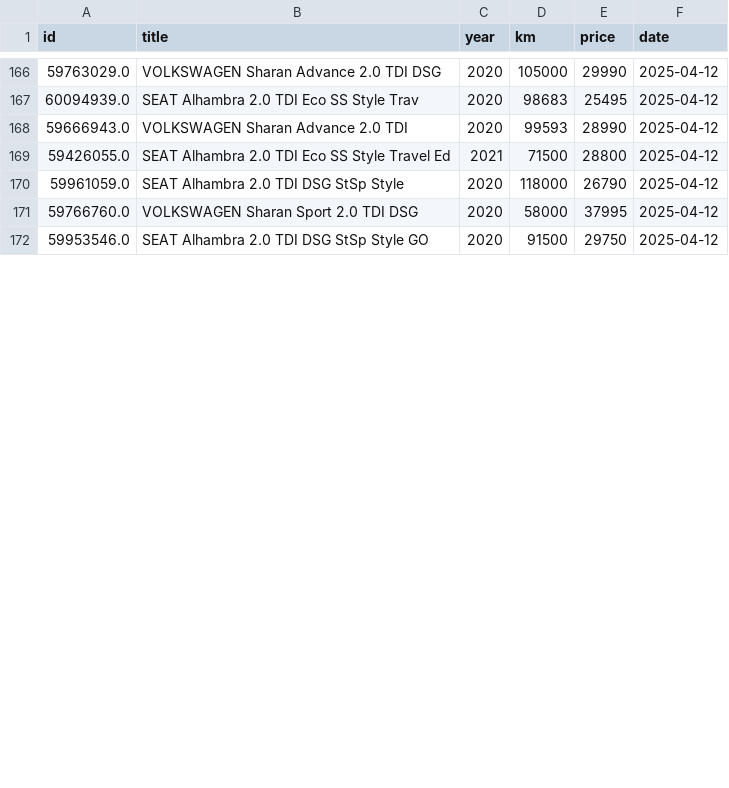
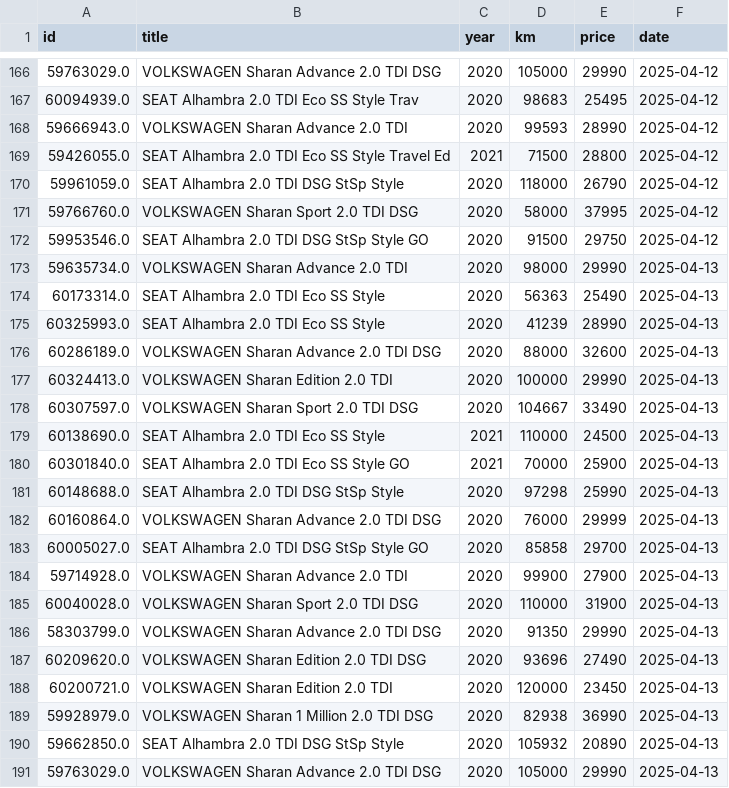
Before and after one commit to Quejicus/coches, a CSV file: data/alhambra_sharan_hist.csv, drawn as a sheet; only a part is shown, gaps mark what is left out; the diff covers the shown part only.

```diff
--- a/data/alhambra_sharan_hist.csv
+++ b/data/alhambra_sharan_hist.csv
@@ -172 +172,20 @@ id,title,year,km,price,date
 59953546.0,SEAT Alhambra 2.0 TDI DSG StSp Style GO,2020,91500,29750,2025-04-12
+59635734.0,VOLKSWAGEN Sharan Advance 2.0 TDI,2020,98000,29990,2025-04-13
+60173314.0,SEAT Alhambra 2.0 TDI Eco SS Style,2020,56363,25490,2025-04-13
+60325993.0,SEAT Alhambra 2.0 TDI Eco SS Style,2020,41239,28990,2025-04-13
+60286189.0,VOLKSWAGEN Sharan Advance 2.0 TDI DSG,2020,88000,32600,2025-04-13
+60324413.0,VOLKSWAGEN Sharan Edition 2.0 TDI,2020,100000,29990,2025-04-13
+60307597.0,VOLKSWAGEN Sharan Sport 2.0 TDI DSG,2020,104667,33490,2025-04-13
+60138690.0,SEAT Alhambra 2.0 TDI Eco SS Style,2021,110000,24500,2025-04-13
+60301840.0,SEAT Alhambra 2.0 TDI Eco SS Style GO,2021,70000,25900,2025-04-13
+60148688.0,SEAT Alhambra 2.0 TDI DSG StSp Style,2020,97298,25990,2025-04-13
+60160864.0,VOLKSWAGEN Sharan Advance 2.0 TDI DSG,2020,76000,29999,2025-04-13
+60005027.0,SEAT Alhambra 2.0 TDI DSG StSp Style GO,2020,85858,29700,2025-04-13
+59714928.0,VOLKSWAGEN Sharan Advance 2.0 TDI,2020,99900,27900,2025-04-13
+60040028.0,VOLKSWAGEN Sharan Sport 2.0 TDI DSG,2020,110000,31900,2025-04-13
+58303799.0,VOLKSWAGEN Sharan Advance 2.0 TDI DSG,2020,91350,29990,2025-04-13
+60209620.0,VOLKSWAGEN Sharan Edition 2.0 TDI DSG,2020,93696,27490,2025-04-13
+60200721.0,VOLKSWAGEN Sharan Edition 2.0 TDI,2020,120000,23450,2025-04-13
+59928979.0,VOLKSWAGEN Sharan 1 Million 2.0 TDI DSG,2020,82938,36990,2025-04-13
+59662850.0,SEAT Alhambra 2.0 TDI DSG StSp Style,2020,105932,20890,2025-04-13
+59763029.0,VOLKSWAGEN Sharan Advance 2.0 TDI DSG,2020,105000,29990,2025-04-13
```
Also changed, not shown: 7 added rows, 1 removed row and 25 edited cells elsewhere in this file.
